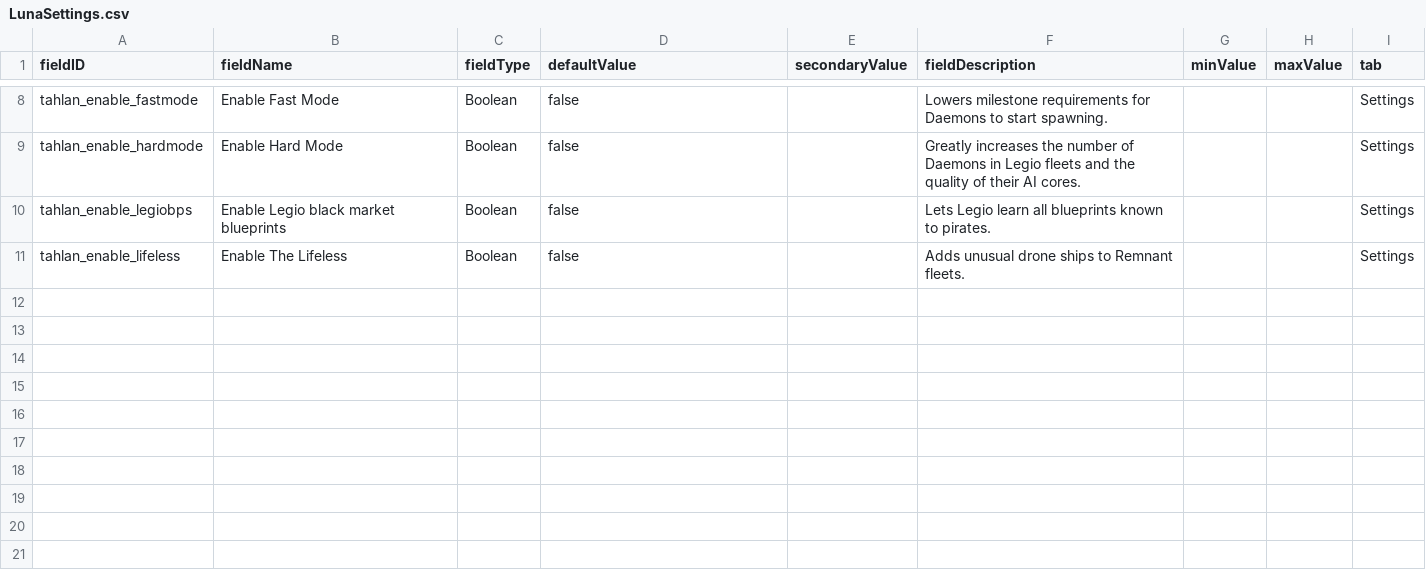
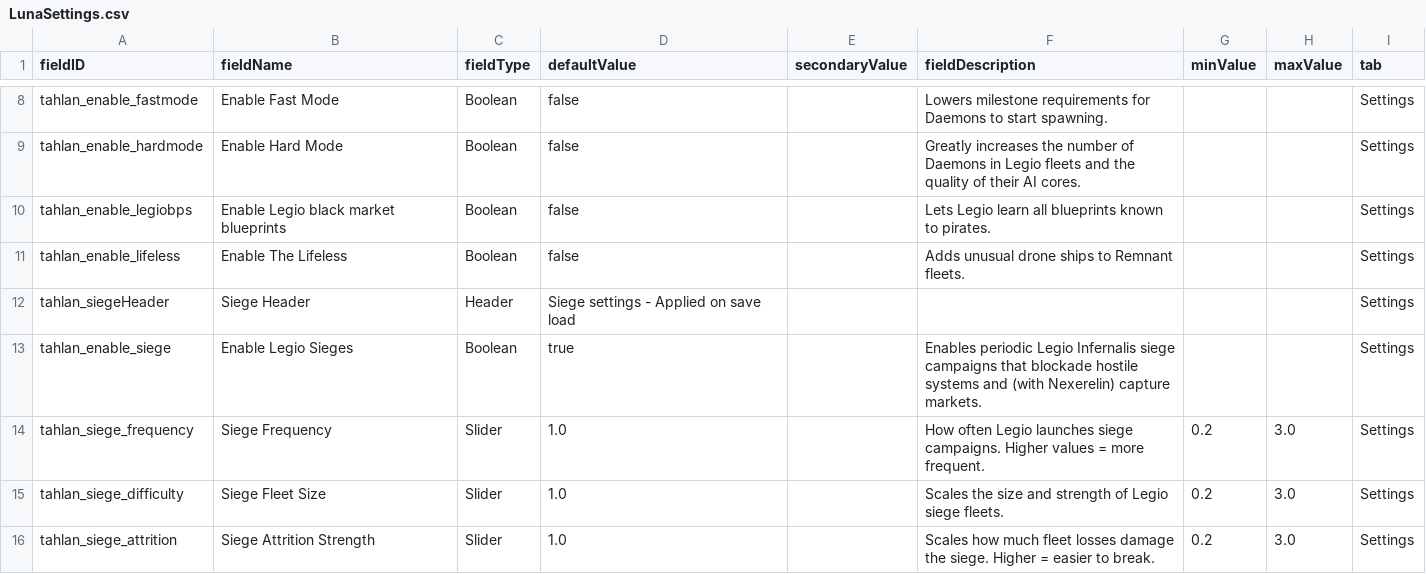
Before and after one commit to niatahl/tahlan-shipworks, a CSV file: data/config/LunaSettings.csv, drawn as a sheet; only a part is shown, gaps mark what is left out; the diff names each change by its address in the sheet, - before the commit and + after, or states it on an @@ line.

```diff
--- a/data/config/LunaSettings.csv
+++ b/data/config/LunaSettings.csv
+row 12: tahlan_siegeHeader | Siege Header | Header | Siege settings - Applied on save load |  |  |  |  | Settings
+row 13: tahlan_enable_siege | Enable Legio Sieges | Boolean | true |  | Enables periodic Legio Infernalis siege campaigns that blockade hostile systems and (with Nexerelin) capture markets. |  |  | Settings
+row 14: tahlan_siege_frequency | Siege Frequency | Slider | 1.0 |  | How often Legio launches siege campaigns. Higher values = more frequent. | 0.2 | 3.0 | Settings
+row 15: tahlan_siege_difficulty | Siege Fleet Size | Slider | 1.0 |  | Scales the size and strength of Legio siege fleets. | 0.2 | 3.0 | Settings
+row 16: tahlan_siege_attrition | Siege Attrition Strength | Slider | 1.0 |  | Scales how much fleet losses damage the siege. Higher = easier to break. | 0.2 | 3.0 | Settings
```
Also changed, not shown: data/campaign/market_conditions.csv, data/hullmods/hull_mods.csv, 41 other files.
